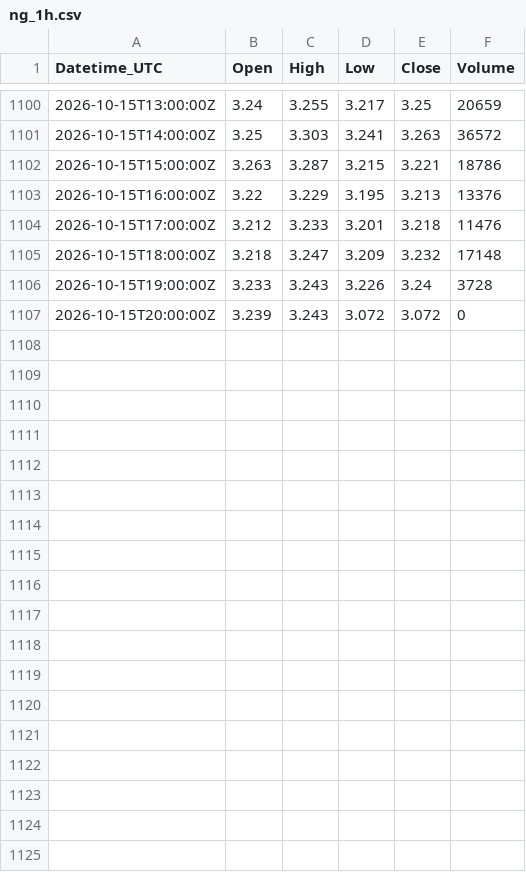
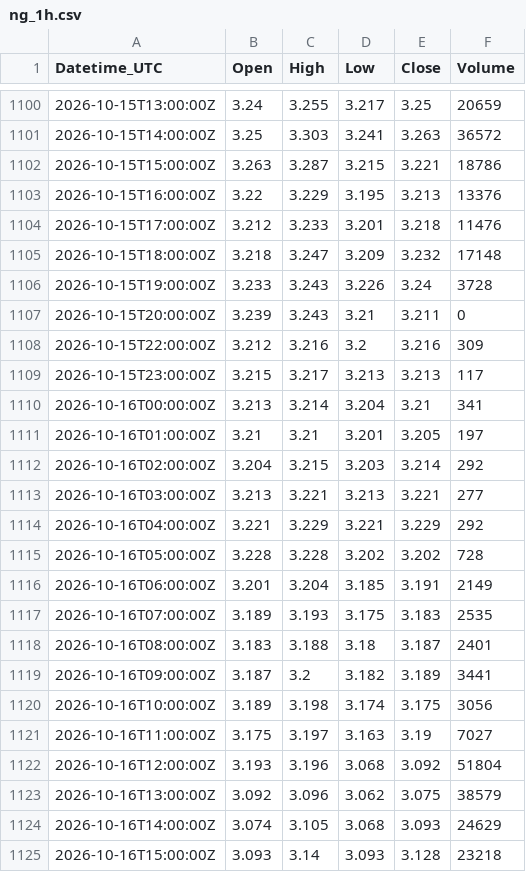
Before and after one commit to Kubula-xu/claude-finance-data, a CSV file: data/ng_1h.csv, drawn as a sheet; only a part is shown, gaps mark what is left out; the diff covers the shown part only.

```diff
--- a/data/ng_1h.csv
+++ b/data/ng_1h.csv
@@ -1106,2 +1106,20 @@ Datetime_UTC,Open,High,Low,Close,Volume
 2026-10-15T19:00:00Z,3.233,3.243,3.226,3.24,3728
-2026-10-15T20:00:00Z,3.239,3.243,3.072,3.072,0
+2026-10-15T20:00:00Z,3.239,3.243,3.21,3.211,0
+2026-10-15T22:00:00Z,3.212,3.216,3.2,3.216,309
+2026-10-15T23:00:00Z,3.215,3.217,3.213,3.213,117
+2026-10-16T00:00:00Z,3.213,3.214,3.204,3.21,341
+2026-10-16T01:00:00Z,3.21,3.21,3.201,3.205,197
+2026-10-16T02:00:00Z,3.204,3.215,3.203,3.214,292
+2026-10-16T03:00:00Z,3.213,3.221,3.213,3.221,277
+2026-10-16T04:00:00Z,3.221,3.229,3.221,3.229,292
+2026-10-16T05:00:00Z,3.228,3.228,3.202,3.202,728
+2026-10-16T06:00:00Z,3.201,3.204,3.185,3.191,2149
+2026-10-16T07:00:00Z,3.189,3.193,3.175,3.183,2535
+2026-10-16T08:00:00Z,3.183,3.188,3.18,3.187,2401
+2026-10-16T09:00:00Z,3.187,3.2,3.182,3.189,3441
+2026-10-16T10:00:00Z,3.189,3.198,3.174,3.175,3056
+2026-10-16T11:00:00Z,3.175,3.197,3.163,3.19,7027
+2026-10-16T12:00:00Z,3.193,3.196,3.068,3.092,51804
+2026-10-16T13:00:00Z,3.092,3.096,3.062,3.075,38579
+2026-10-16T14:00:00Z,3.074,3.105,3.068,3.093,24629
+2026-10-16T15:00:00Z,3.093,3.14,3.093,3.128,23218
```
Also changed, not shown: 11 added rows elsewhere in this file, data/ng_15m.csv, data/spot_log.csv, 28 other files.
